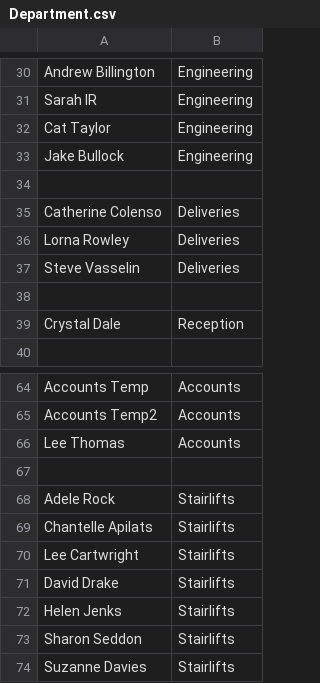
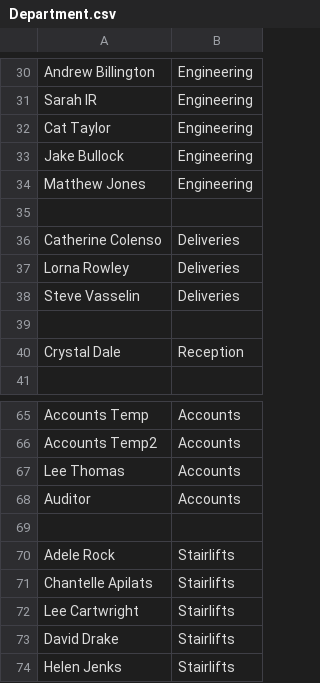
Before and after one commit to Banana-Goats/Ableworld, a CSV file: Department.csv, drawn as a sheet; only a part is shown, gaps mark what is left out; the shorter side is filled out with more unchanged rows.

Commit message:
Update Department.csv

```diff
--- a/Department.csv
+++ b/Department.csv
@@ -33,2 +33,3 @@ Cat Taylor,Engineering
 Jake Bullock,Engineering
+Matthew Jones,Engineering
 ,
@@ -66,2 +67,3 @@ Accounts Temp2,Accounts
 Lee Thomas,Accounts
+Auditor,Accounts
 ,
```
